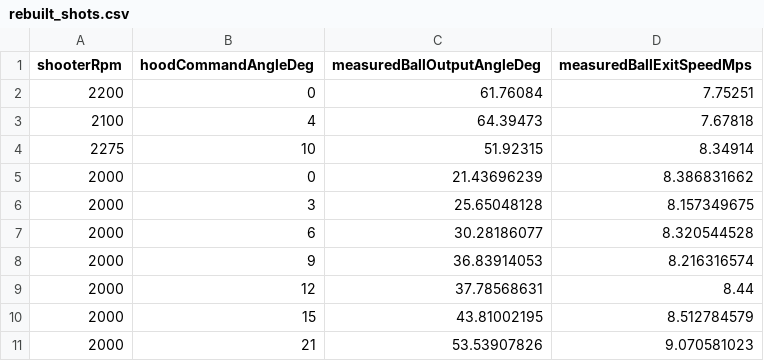
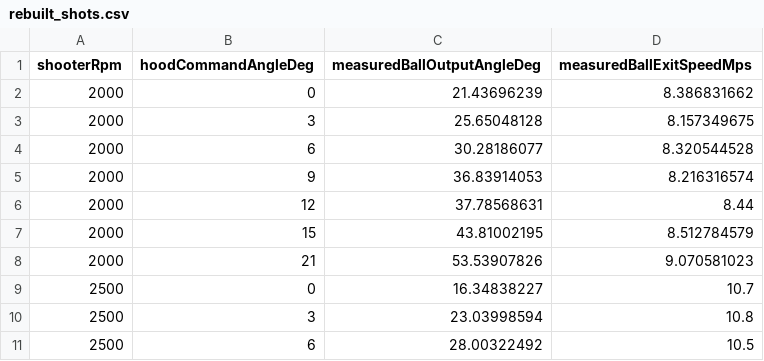
Before and after one commit to FRC999/2026Competition, a CSV file: 2026Competition/src/main/deploy/artillery/rebuilt_shots.csv, drawn as a sheet; only a part is shown; the shorter side is filled out with more unchanged rows.

```diff
--- a/2026Competition/src/main/deploy/artillery/rebuilt_shots.csv
+++ b/2026Competition/src/main/deploy/artillery/rebuilt_shots.csv
@@ -1,5 +1,2 @@
 shooterRpm,hoodCommandAngleDeg,measuredBallOutputAngleDeg,measuredBallExitSpeedMps
-2200,0,61.76084,7.75251
-2100,4,64.39473,7.67818
-2275,10,51.92315,8.34914
 2000,0,21.43696239,8.386831662
```
Also changed, not shown: 4 other files.
